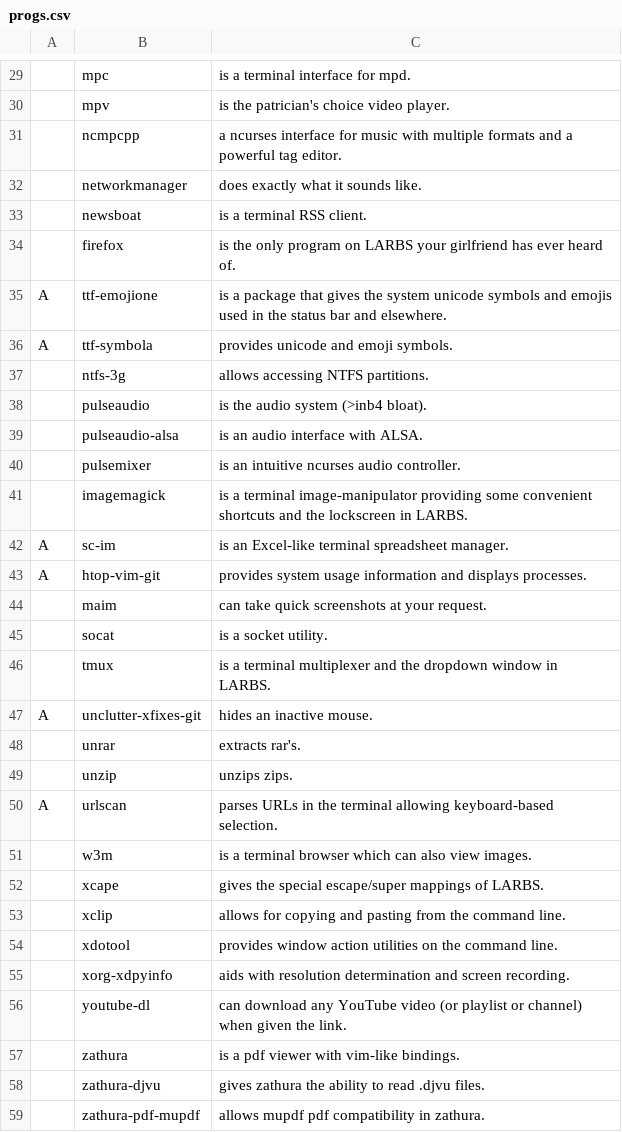
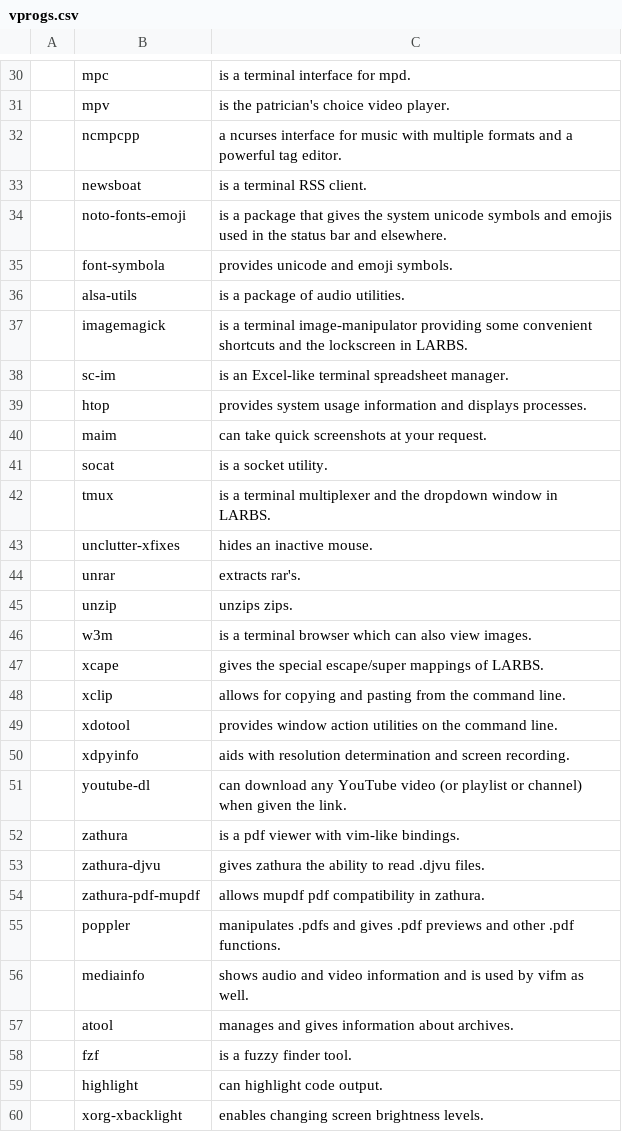
Before and after one commit to LukeSmithxyz/LARBS, a CSV file: voiddwm/vprogs.csv (was progs.csv), drawn as a sheet; only a part is shown, gaps mark what is left out; the shorter side is filled out with more unchanged rows; removed rows and columns are numbered as before the commit, all else as after; the diff covers the shown part only; the diff names each change by its address in the sheet, - before the commit and + after, or states it on an @@ line.

```diff
--- a/progs.csv
+++ b/voiddwm/vprogs.csv
-row 32:  | networkmanager | does exactly what it sounds like.
-row 34:  | firefox | is the only program on LARBS your girlfriend has ever heard of.
-row 35: A | ttf-emojione | is a package that gives the system unicode symbols and emojis used in the status bar and elsewhere.
+row 34:  | noto-fonts-emoji | is a package that gives the system unicode symbols and emojis used in the status bar and elsewhere.
-A35: A
+A35: (empty)
-B35: ttf-symbola
+B35: font-symbola
-row 37:  | ntfs-3g | allows accessing NTFS partitions.
-row 38:  | pulseaudio | is the audio system (>inb4 bloat).
-row 39:  | pulseaudio-alsa | is an audio interface with ALSA.
-row 40:  | pulsemixer | is an intuitive ncurses audio controller.
+row 36:  | alsa-utils | is a package of audio utilities.
-A38: A
+A38: (empty)
-row 43: A | htop-vim-git | provides system usage information and displays processes.
+row 39:  | htop | provides system usage information and displays processes.
-A43: A
+A43: (empty)
-B43: unclutter-xfixes-git
+B43: unclutter-xfixes
-row 50: A | urlscan | parses URLs in the terminal allowing keyboard-based selection.
-B50: xorg-xdpyinfo
+B50: xdpyinfo
```
Also changed, not shown: 8 added rows, 7 removed rows and 7 edited cells elsewhere in this file, 4 other files.
